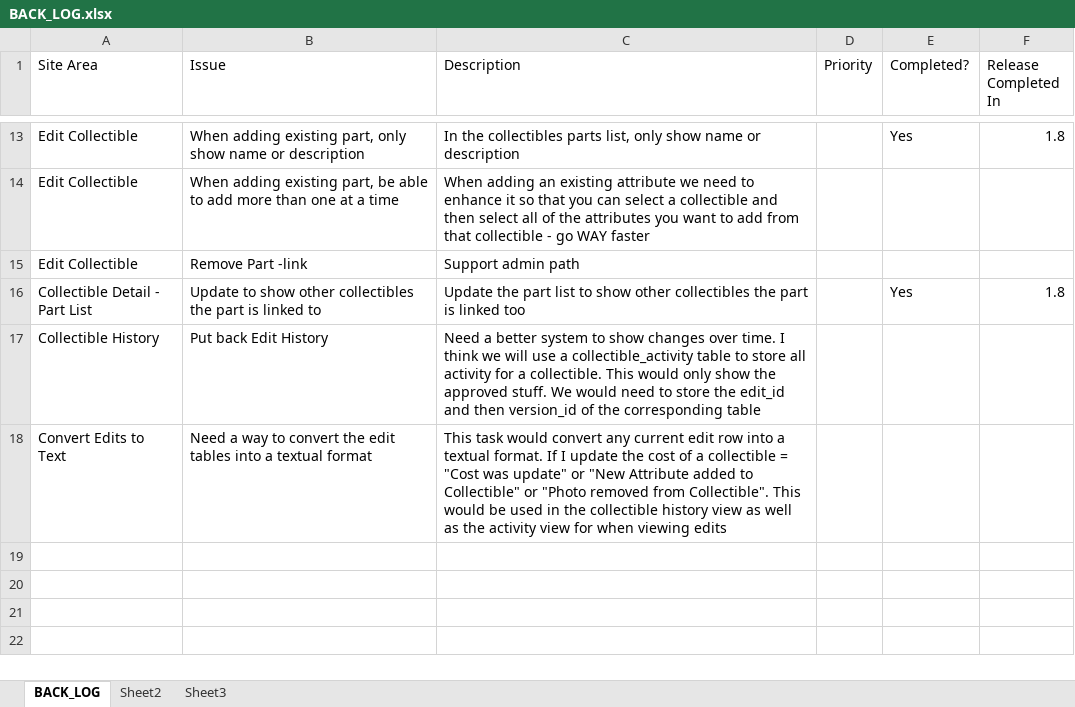
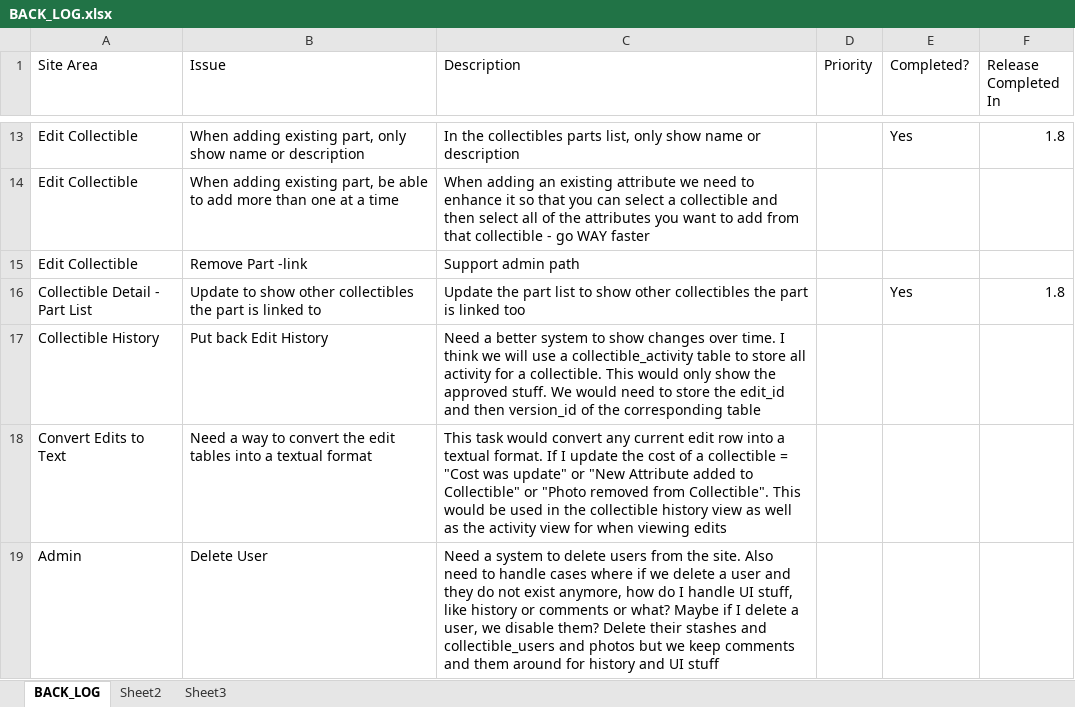
Before and after one commit to SomethingSexy/collectionstash, an Excel workbook: doc/BACK_LOG.xlsx, sheet BACK_LOG, drawn as a sheet; only a part is shown, gaps mark what is left out; values as stored, in another font and other column widths than the file's, no borders; the diff names each change by its address in the sheet, - before the commit and + after, or states it on an @@ line.

Commit message:
git-svn-id: http://www.collectionstash.com/svn_collectionstash/trunk@777 3acffcf6-acfd-4bd8-953e-0dd6b9d92450

```diff
--- a/doc/BACK_LOG.xlsx (sheet BACK_LOG)
+++ b/doc/BACK_LOG.xlsx (sheet BACK_LOG)
+row 19: Admin | Delete User | Need a system to delete users from the site. Also need to handle cases where if we delete a user and they do not exist anymore, how do I handle UI stuff, like history or comments or what? Maybe if I delete a user, we disable them? Delete their stashes and collectible_users and photos but we keep comments and them around for history and UI stuff
```
